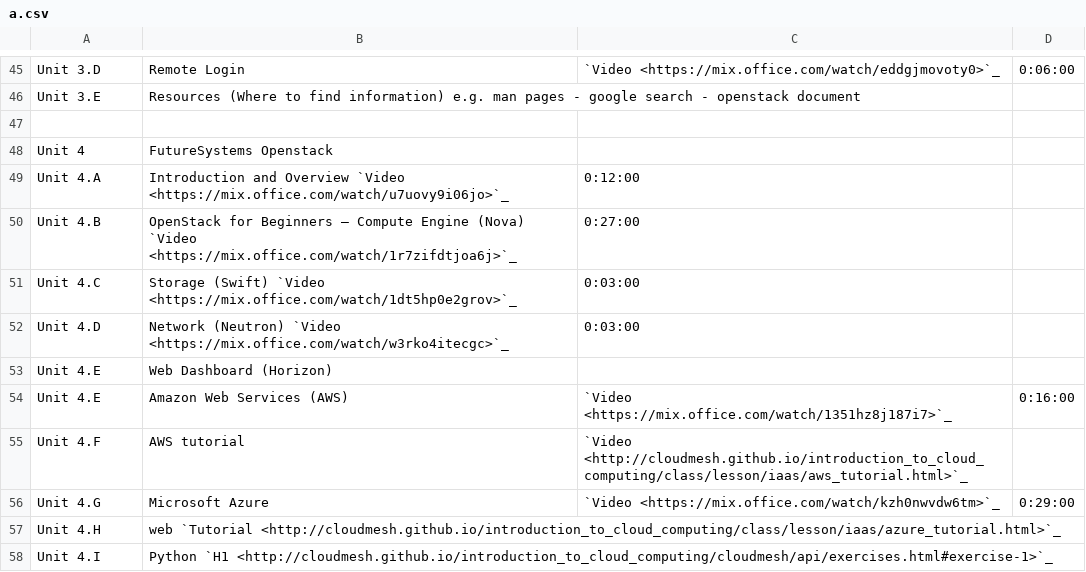
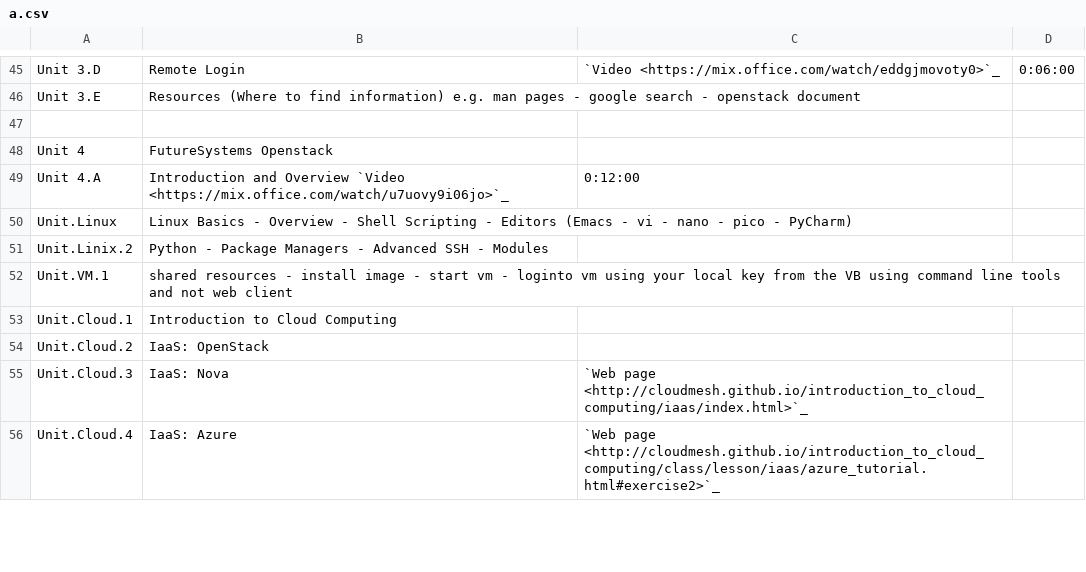
Before and after one commit to cloudmesh/classes, a CSV file: docs/source/i524/a.csv, drawn as a sheet; only a part is shown, gaps mark what is left out; removed rows and columns are numbered as before the commit, all else as after; the diff covers the shown part only; the diff names each change by its address in the sheet, - before the commit and + after, or states it on an @@ line.

```diff
--- a/docs/source/i524/a.csv
+++ b/docs/source/i524/a.csv
-row 50: Unit 4.B | OpenStack for Beginners – Compute Engine (Nova) `Video <https://mix.office.com/watch/1r7zifdtjoa6j>`_ | 0:27:00
-row 51: Unit 4.C | Storage (Swift) `Video <https://mix.office.com/watch/1dt5hp0e2grov>`_ | 0:03:00
-row 52: Unit 4.D | Network (Neutron) `Video <https://mix.office.com/watch/w3rko4itecgc>`_ | 0:03:00
-row 53: Unit 4.E | Web Dashboard (Horizon)
-row 54: Unit 4.E | Amazon Web Services (AWS) | `Video <https://mix.office.com/watch/1351hz8j187i7>`_ | 0:16:00
-row 55: Unit 4.F | AWS tutorial | `Video <http://cloudmesh.github.io/introduction_to_cloud_computing/class/lesson/iaas/aws_tutorial.html>`_
-row 56: Unit 4.G | Microsoft Azure | `Video <https://mix.office.com/watch/kzh0nwvdw6tm>`_ | 0:29:00
-row 57: Unit 4.H | web `Tutorial <http://cloudmesh.github.io/introduction_to_cloud_computing/class/lesson/iaas/azure_tutorial.html>`_
-row 58: Unit 4.I | Python `H1 <http://cloudmesh.github.io/introduction_to_cloud_computing/cloudmesh/api/exercises.html#exercise-1>`_
+row 50: Unit.Linux | Linux Basics - Overview - Shell Scripting - Editors (Emacs - vi - nano - pico - PyCharm)
+row 51: Unit.Linix.2 | Python - Package Managers - Advanced SSH - Modules
+row 52: Unit.VM.1 | shared resources - install image - start vm - loginto vm using your local key from the VB using command line tools and not web client
+row 53: Unit.Cloud.1 | Introduction to Cloud Computing
+row 54: Unit.Cloud.2 | IaaS: OpenStack
+row 55: Unit.Cloud.3 | IaaS: Nova | `Web page <http://cloudmesh.github.io/introduction_to_cloud_computing/iaas/index.html>`_
+row 56: Unit.Cloud.4 | IaaS: Azure | `Web page <http://cloudmesh.github.io/introduction_to_cloud_computing/class/lesson/iaas/azure_tutorial.html#exercise2>`_
```
Also changed, not shown: 18 added rows elsewhere in this file, 3 other files.
